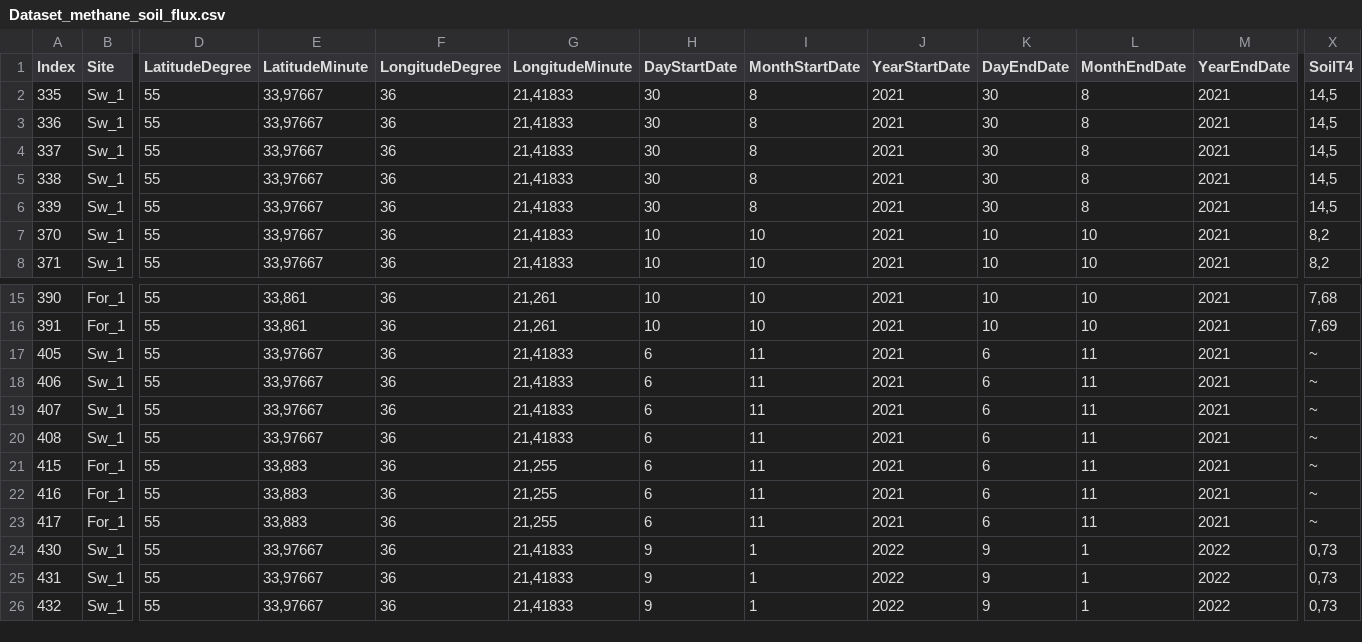
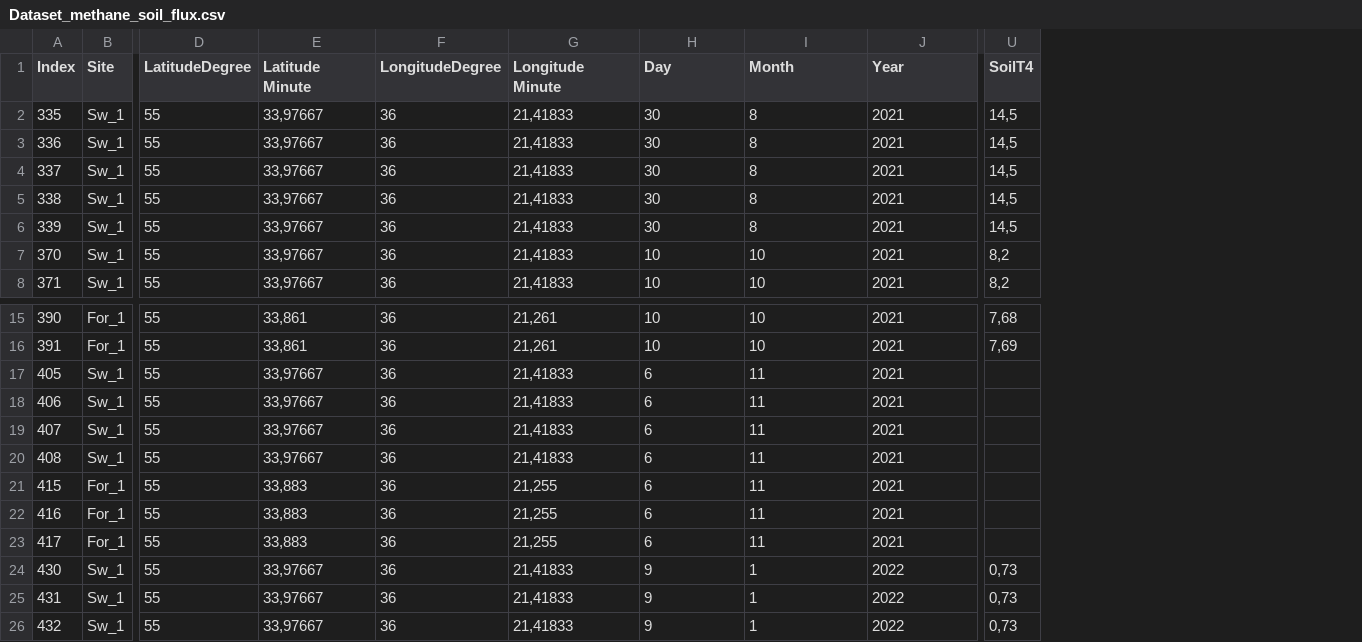
Before and after one commit to ekolonsky/methane_soil_thesis_AEK, a CSV file: Dataset_methane_soil_flux.csv, drawn as a sheet; only a part is shown, gaps mark what is left out; removed rows and columns are numbered as before the commit, all else as after; the diff names each change by its address in the sheet, - before the commit and + after, or states it on an @@ line.

Commit message:
Data Month Year columns renamed

```diff
--- a/Dataset_methane_soil_flux.csv
+++ b/Dataset_methane_soil_flux.csv
-column K (DayEndDate), rows 2-8: 30 | 30 | 30 | 30 | 30 | 10 | 10; rows 15-26: 10 | 10 | 6 | 6 | 6 | 6 | 6 | 6 | 6 | 9 | 9 | 9
-column L (MonthEndDate), rows 2-8: 8 | 8 | 8 | 8 | 8 | 10 | 10; rows 15-26: 10 | 10 | 11 | 11 | 11 | 11 | 11 | 11 | 11 | 1 | 1 | 1
-column M (YearEndDate), rows 2-8: all 2021; rows 15-26: 2021 | 2021 | 2021 | 2021 | 2021 | 2021 | 2021 | 2021 | 2021 | 2022 | 2022 | 2022
-E1: LatitudeMinute
+E1: Latitude Minute
-G1: LongitudeMinute
+G1: Longitude Minute
-H1: DayStartDate
+H1: Day
-I1: MonthStartDate
+I1: Month
-J1: YearStartDate
+J1: Year
-U17:U23 (SoilT4): ~
+U17:U23 (SoilT4): (empty)
```
